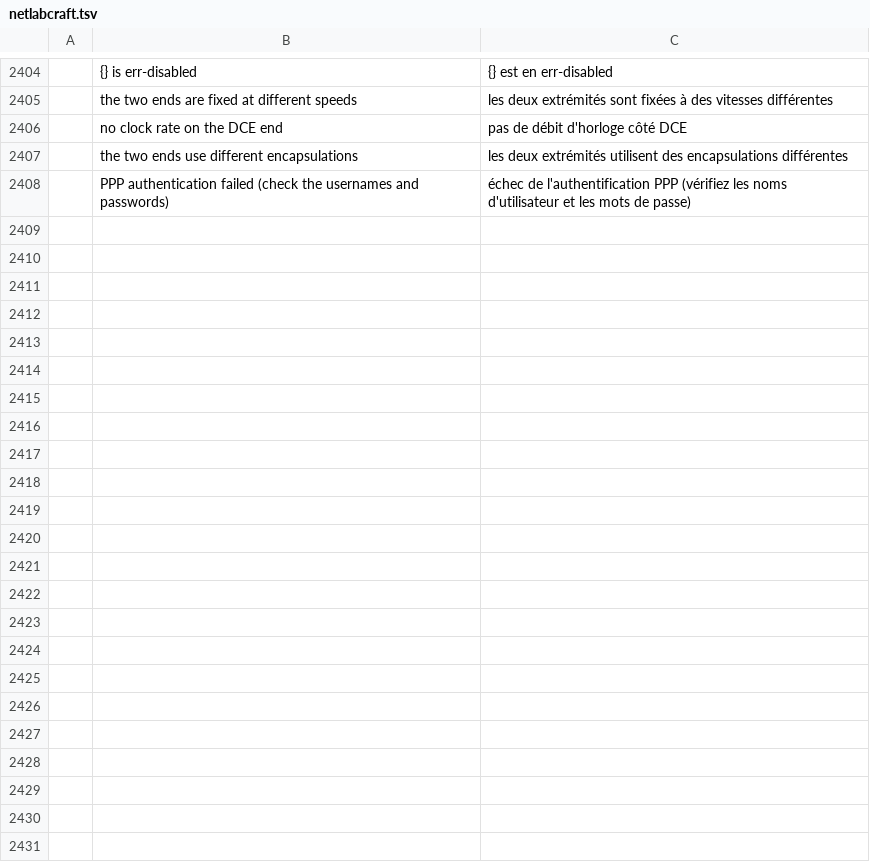
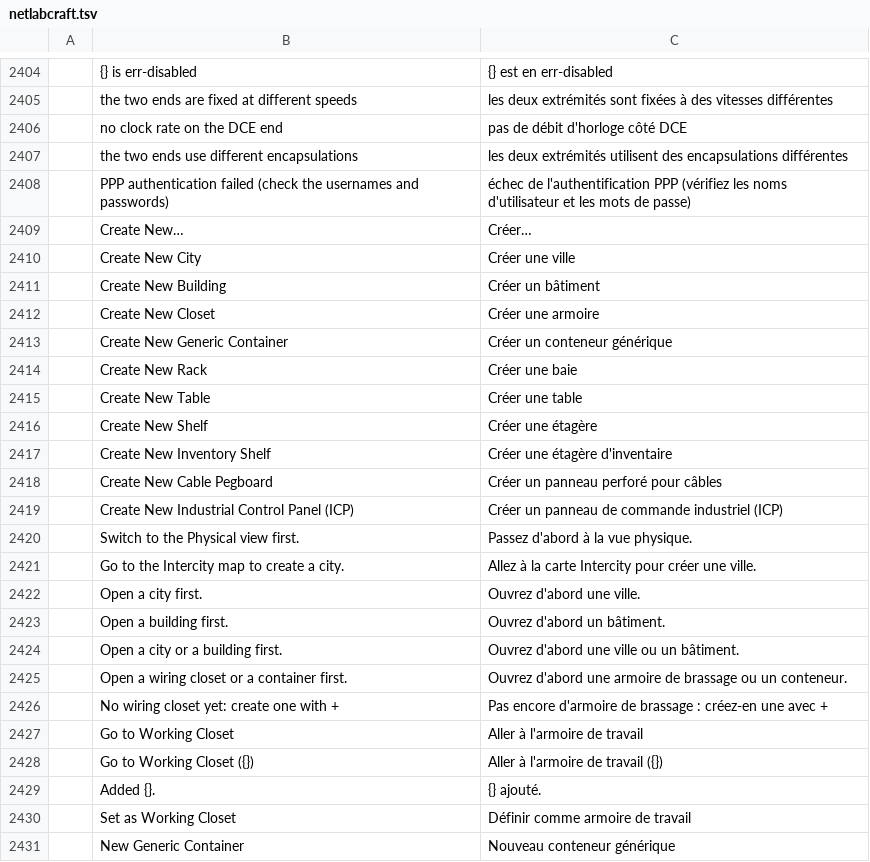
Before and after one commit to ayozetr/netlabcraft, a TSV file: locales/fr/netlabcraft.tsv, drawn as a sheet; only a part is shown, gaps mark what is left out; the diff names each change by its address in the sheet, - before the commit and + after, or states it on an @@ line.

```diff
--- a/locales/fr/netlabcraft.tsv
+++ b/locales/fr/netlabcraft.tsv
+row 2409:  | Create New… | Créer…
+row 2410:  | Create New City | Créer une ville
+row 2411:  | Create New Building | Créer un bâtiment
+row 2412:  | Create New Closet | Créer une armoire
+row 2413:  | Create New Generic Container | Créer un conteneur générique
+row 2414:  | Create New Rack | Créer une baie
+row 2415:  | Create New Table | Créer une table
+row 2416:  | Create New Shelf | Créer une étagère
+row 2417:  | Create New Inventory Shelf | Créer une étagère d'inventaire
+row 2418:  | Create New Cable Pegboard | Créer un panneau perforé pour câbles
+row 2419:  | Create New Industrial Control Panel (ICP) | Créer un panneau de commande industriel (ICP)
+row 2420:  | Switch to the Physical view first. | Passez d'abord à la vue physique.
+row 2421:  | Go to the Intercity map to create a city. | Allez à la carte Intercity pour créer une ville.
+row 2422:  | Open a city first. | Ouvrez d'abord une ville.
+row 2423:  | Open a building first. | Ouvrez d'abord un bâtiment.
+row 2424:  | Open a city or a building first. | Ouvrez d'abord une ville ou un bâtiment.
+row 2425:  | Open a wiring closet or a container first. | Ouvrez d'abord une armoire de brassage ou un conteneur.
+row 2426:  | No wiring closet yet: create one with + | Pas encore d'armoire de brassage : créez-en une avec +
+row 2427:  | Go to Working Closet | Aller à l'armoire de travail
+row 2428:  | Go to Working Closet ({}) | Aller à l'armoire de travail ({})
+row 2429:  | Added {}. | {} ajouté.
+row 2430:  | Set as Working Closet | Définir comme armoire de travail
+row 2431:  | New Generic Container | Nouveau conteneur générique
```
Also changed, not shown: locales/de/netlabcraft.tsv, locales/es/netlabcraft.tsv, 14 other files.
